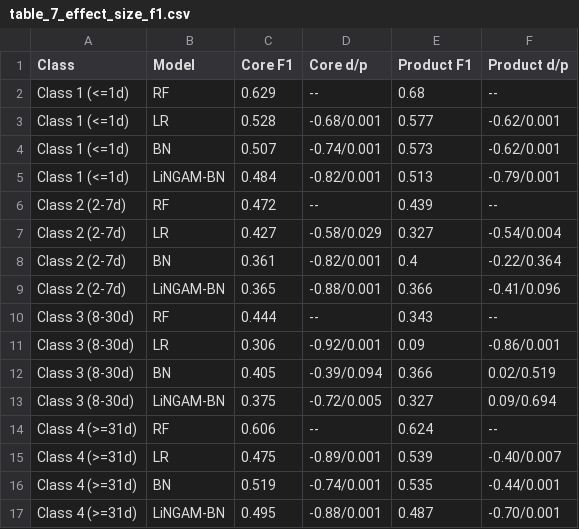
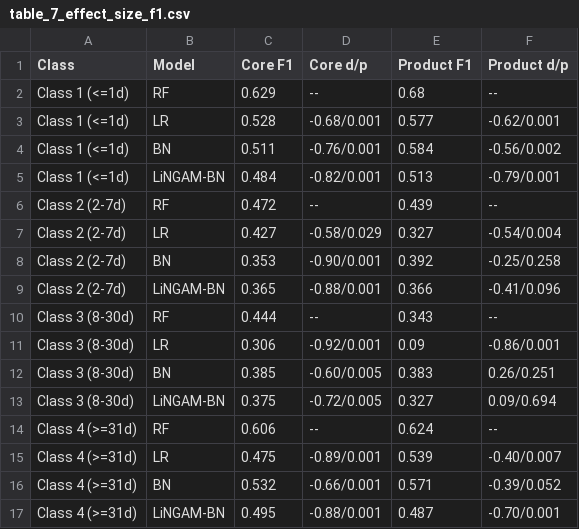
Before and after one commit to cn-eveer/bft-lingam-replication, a CSV file: output/tables/table_7_effect_size_f1.csv, drawn as a sheet.

```diff
--- a/output/tables/table_7_effect_size_f1.csv
+++ b/output/tables/table_7_effect_size_f1.csv
@@ -3,3 +3,3 @@ Class 1 (<=1d),RF,0.629,--,0.68,--
 Class 1 (<=1d),LR,0.528,-0.68/0.001,0.577,-0.62/0.001
-Class 1 (<=1d),BN,0.507,-0.74/0.001,0.573,-0.62/0.001
+Class 1 (<=1d),BN,0.511,-0.76/0.001,0.584,-0.56/0.002
 Class 1 (<=1d),LiNGAM-BN,0.484,-0.82/0.001,0.513,-0.79/0.001
@@ -7,3 +7,3 @@ Class 2 (2-7d),RF,0.472,--,0.439,--
 Class 2 (2-7d),LR,0.427,-0.58/0.029,0.327,-0.54/0.004
-Class 2 (2-7d),BN,0.361,-0.82/0.001,0.4,-0.22/0.364
+Class 2 (2-7d),BN,0.353,-0.90/0.001,0.392,-0.25/0.258
 Class 2 (2-7d),LiNGAM-BN,0.365,-0.88/0.001,0.366,-0.41/0.096
@@ -11,3 +11,3 @@ Class 3 (8-30d),RF,0.444,--,0.343,--
 Class 3 (8-30d),LR,0.306,-0.92/0.001,0.09,-0.86/0.001
-Class 3 (8-30d),BN,0.405,-0.39/0.094,0.366,0.02/0.519
+Class 3 (8-30d),BN,0.385,-0.60/0.005,0.383,0.26/0.251
 Class 3 (8-30d),LiNGAM-BN,0.375,-0.72/0.005,0.327,0.09/0.694
@@ -15,3 +15,3 @@ Class 4 (>=31d),RF,0.606,--,0.624,--
 Class 4 (>=31d),LR,0.475,-0.89/0.001,0.539,-0.40/0.007
-Class 4 (>=31d),BN,0.519,-0.74/0.001,0.535,-0.44/0.001
+Class 4 (>=31d),BN,0.532,-0.66/0.001,0.571,-0.39/0.052
 Class 4 (>=31d),LiNGAM-BN,0.495,-0.88/0.001,0.487,-0.70/0.001
```
Also changed, not shown: output/manuscript_check.csv, output/paper_protocol/tables/07_paper_vs_computed.csv, 26 other files.
